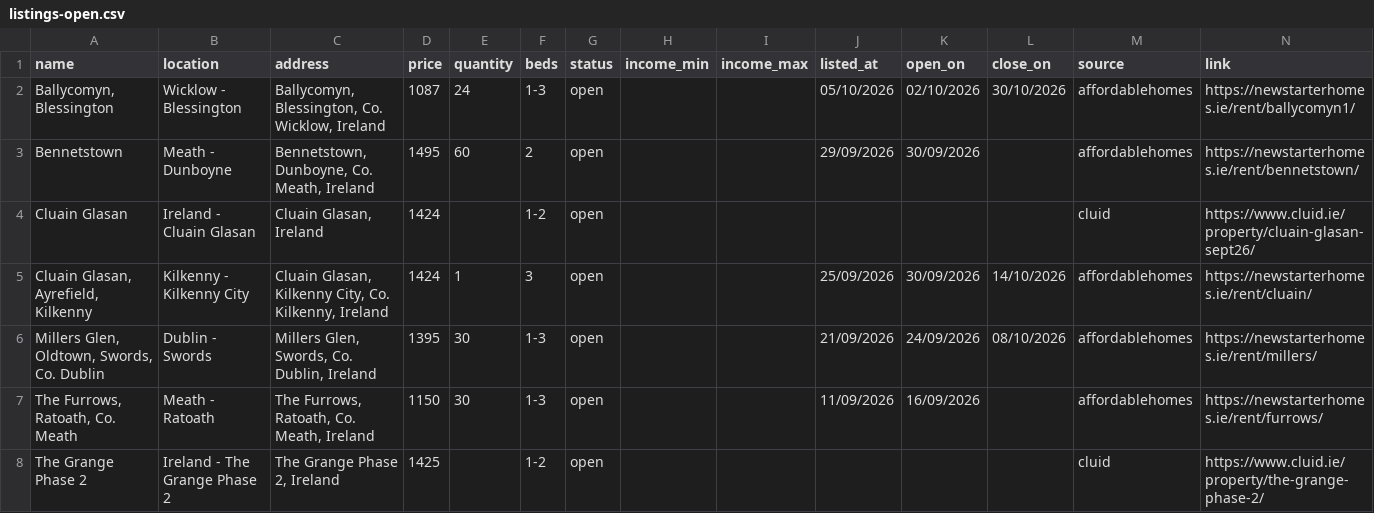
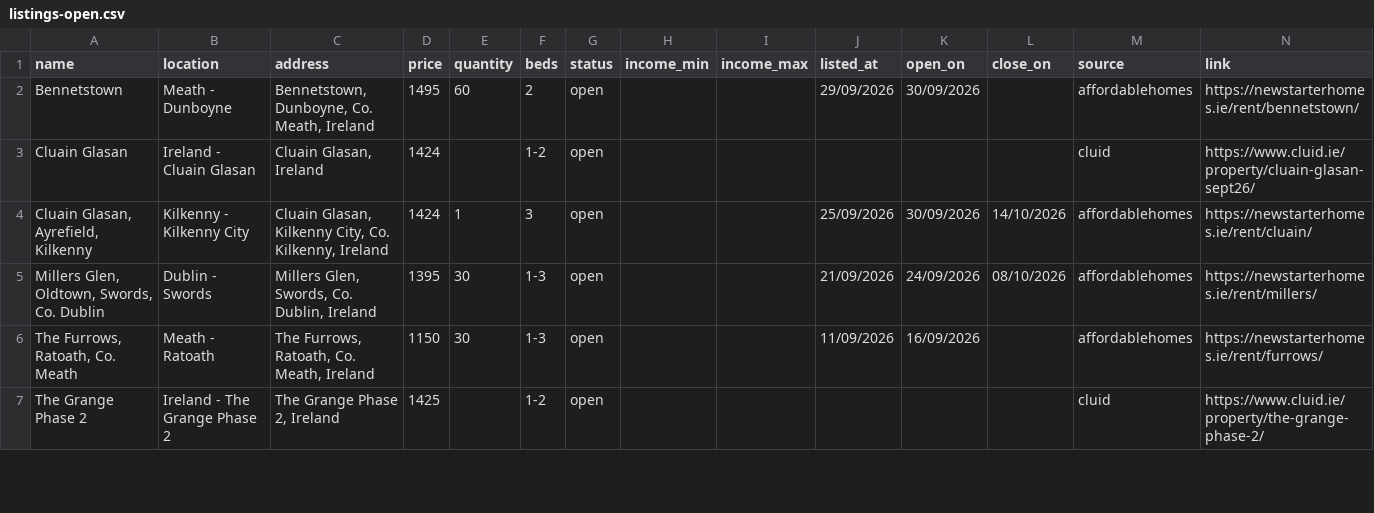
Before and after one commit to costrentalhub/costrentalhub.github.io, a CSV file: data/listings-open.csv, drawn as a sheet; only a part is shown; the diff names each change by its address in the sheet, - before the commit and + after, or states it on an @@ line.

```diff
--- a/data/listings-open.csv
+++ b/data/listings-open.csv
-row 2: Ballycomyn, Blessington | Wicklow - Blessington | Ballycomyn, Blessington, Co. Wicklow, Ireland | 1087 | 24 | 1-3 | open |  |  | 05/10/2026 | 02/10/2026 | 30/10/2026 | affordablehomes | https://newstarterhomes.ie/rent/ballycomyn1/
```
Also changed, not shown: data/listings-export.csv, 2 other files.
